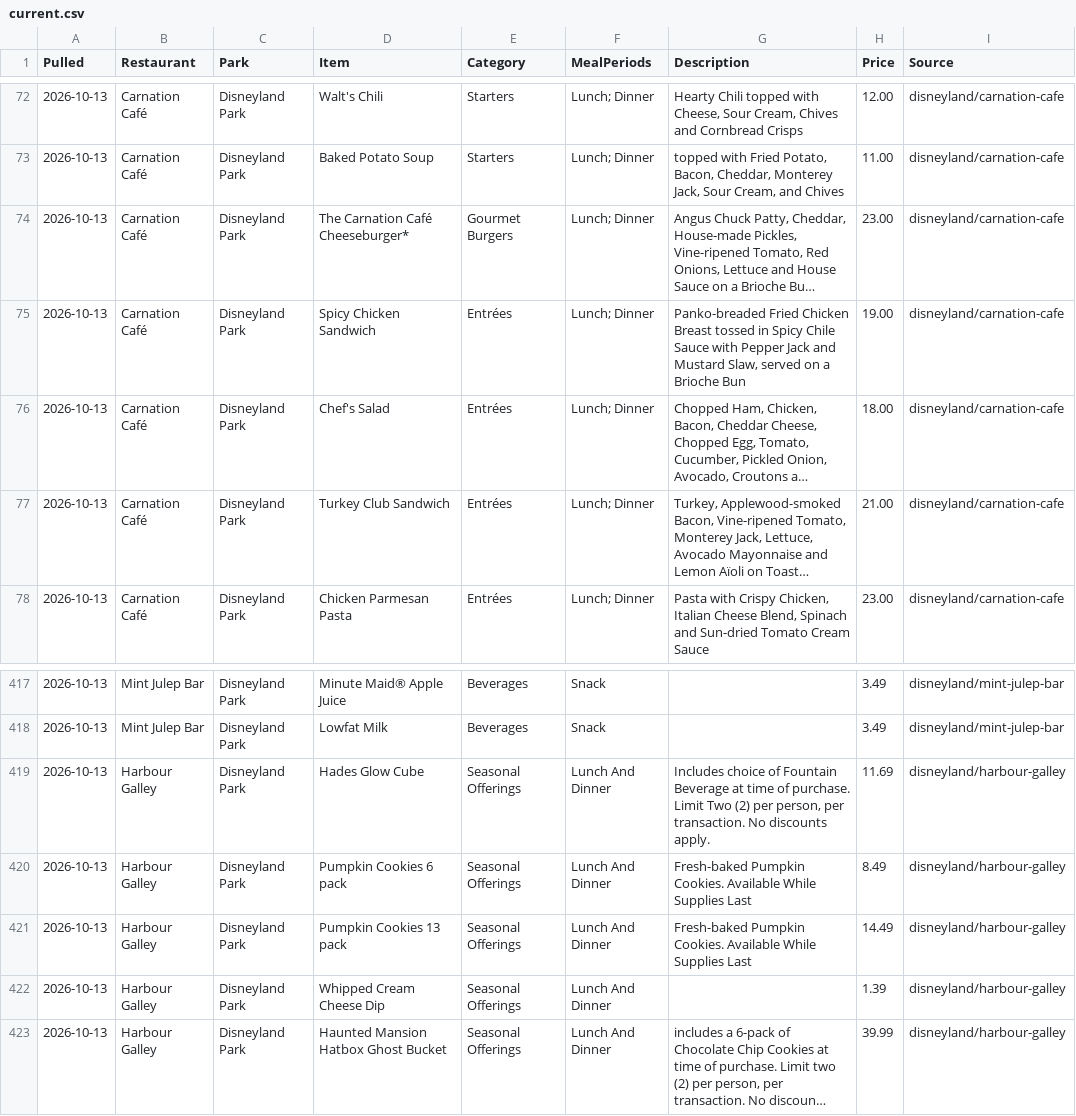
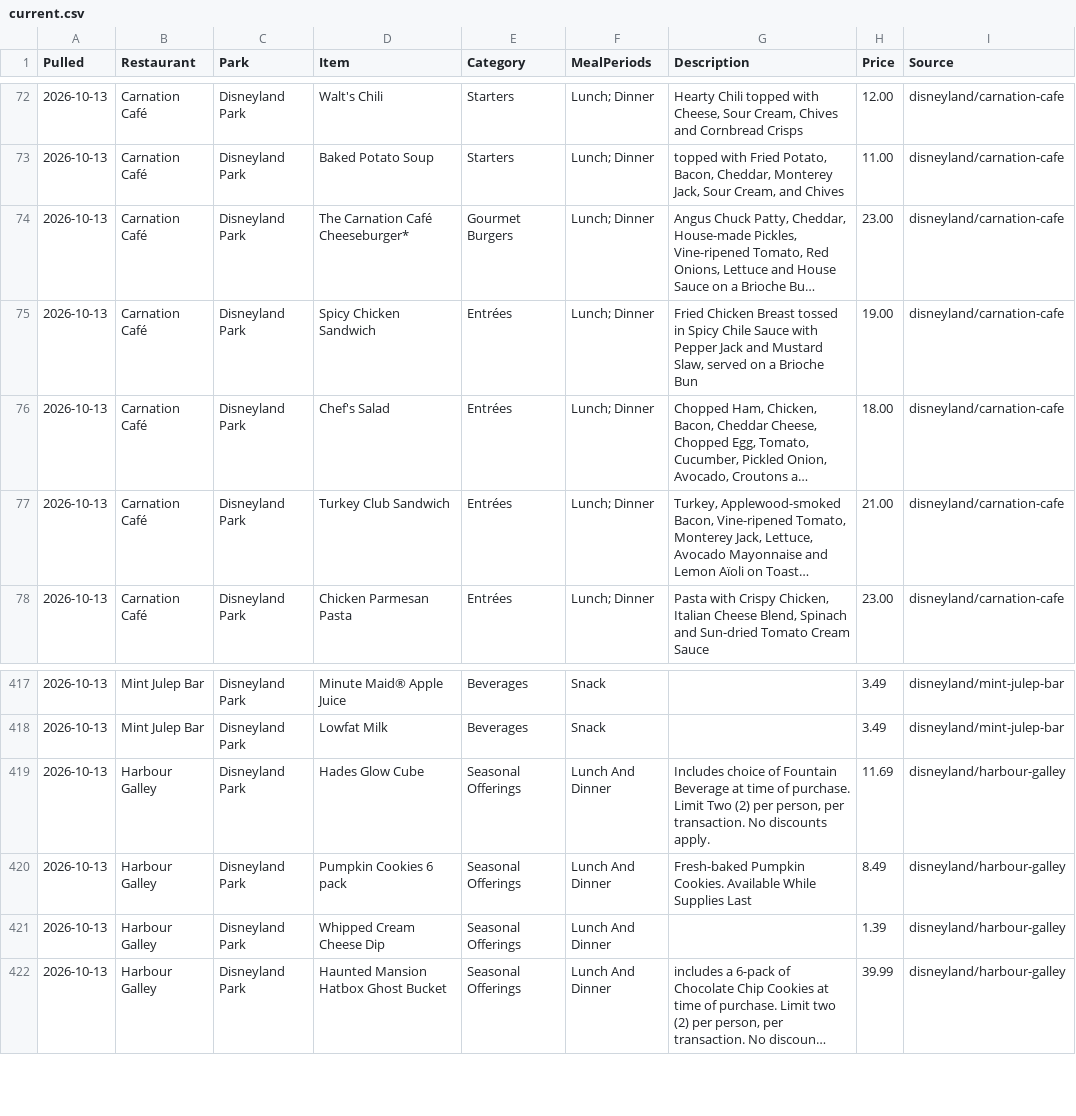
Before and after one commit to scoopdisney/disney-menu-watch, a CSV file: data/current.csv, drawn as a sheet; only a part is shown, gaps mark what is left out; long unchanged cells end in …; the diff names each change by its address in the sheet, - before the commit and + after, or states it on an @@ line.

```diff
--- a/data/current.csv
+++ b/data/current.csv
-G75 (Description): Panko-breaded Fried Chicken…
+G75 (Description): Fried Chicken…
-row 421: 2026-10-13 | Harbour Galley | Disneyland Park | Pumpkin Cookies 13 pack | Seasonal Offerings | Lunch And Dinner | Fresh-baked Pumpkin Cookies. Available While Supplies Last | 14.49 | disneyland/harbour-galley
```
